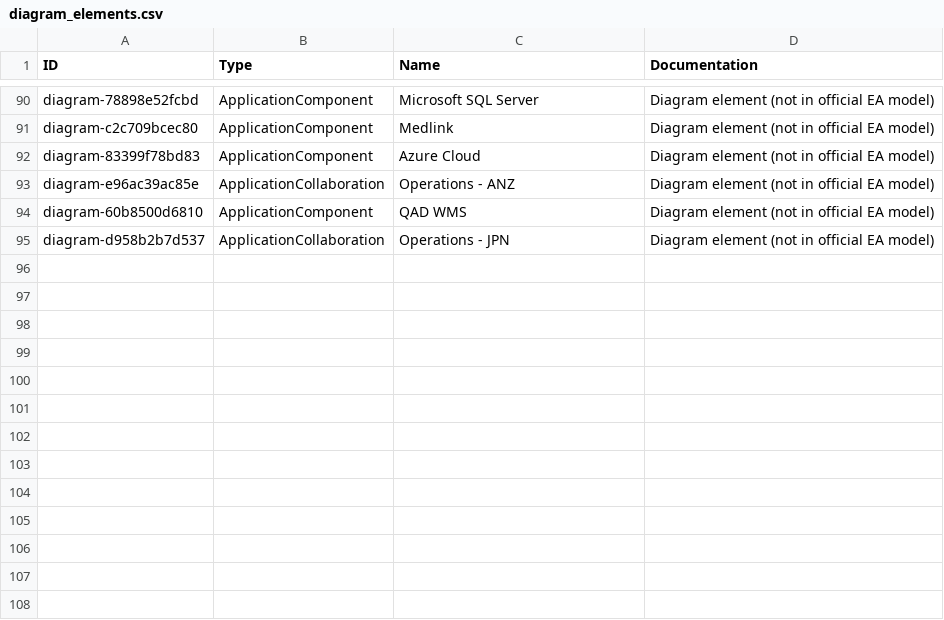
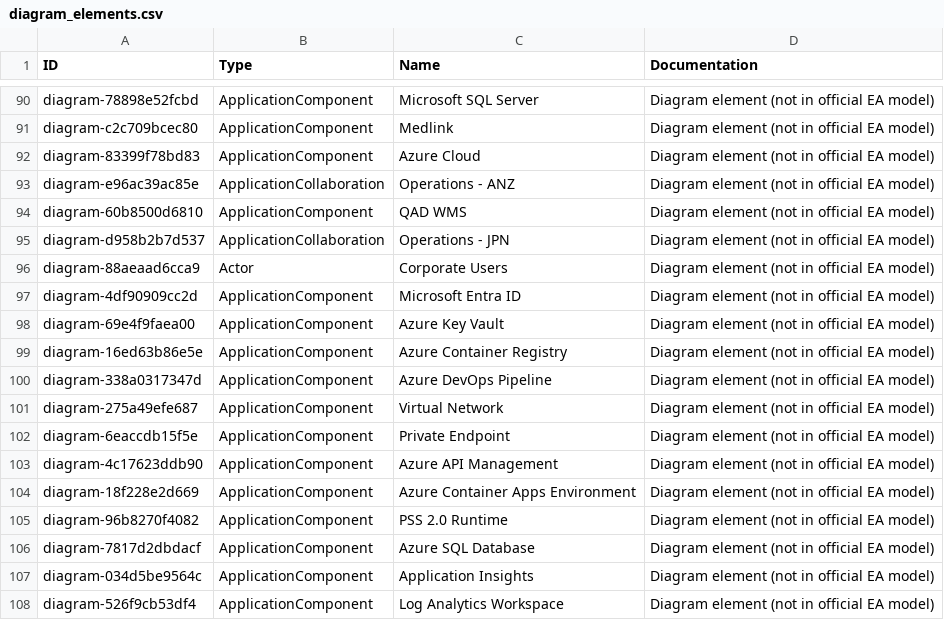
Before and after one commit to yingkiat/azure-devops-pm-agent, a CSV file: archi_inputs/diagram_elements.csv, drawn as a sheet; only a part is shown, gaps mark what is left out; the diff names each change by its address in the sheet, - before the commit and + after, or states it on an @@ line.

```diff
--- a/archi_inputs/diagram_elements.csv
+++ b/archi_inputs/diagram_elements.csv
+row 96: diagram-88aeaad6cca9 | Actor | Corporate Users | Diagram element (not in official EA model)
+row 97: diagram-4df90909cc2d | ApplicationComponent | Microsoft Entra ID | Diagram element (not in official EA model)
+row 98: diagram-69e4f9faea00 | ApplicationComponent | Azure Key Vault | Diagram element (not in official EA model)
+row 99: diagram-16ed63b86e5e | ApplicationComponent | Azure Container Registry | Diagram element (not in official EA model)
+row 100: diagram-338a0317347d | ApplicationComponent | Azure DevOps Pipeline | Diagram element (not in official EA model)
+row 101: diagram-275a49efe687 | ApplicationComponent | Virtual Network | Diagram element (not in official EA model)
+row 102: diagram-6eaccdb15f5e | ApplicationComponent | Private Endpoint | Diagram element (not in official EA model)
+row 103: diagram-4c17623ddb90 | ApplicationComponent | Azure API Management | Diagram element (not in official EA model)
+row 104: diagram-18f228e2d669 | ApplicationComponent | Azure Container Apps Environment | Diagram element (not in official EA model)
+row 105: diagram-96b8270f4082 | ApplicationComponent | PSS 2.0 Runtime | Diagram element (not in official EA model)
+row 106: diagram-7817d2dbdacf | ApplicationComponent | Azure SQL Database | Diagram element (not in official EA model)
+row 107: diagram-034d5be9564c | ApplicationComponent | Application Insights | Diagram element (not in official EA model)
+row 108: diagram-526f9cb53df4 | ApplicationComponent | Log Analytics Workspace | Diagram element (not in official EA model)
```
Also changed, not shown: archi_inputs/diagram_properties.csv, 11 other files.
